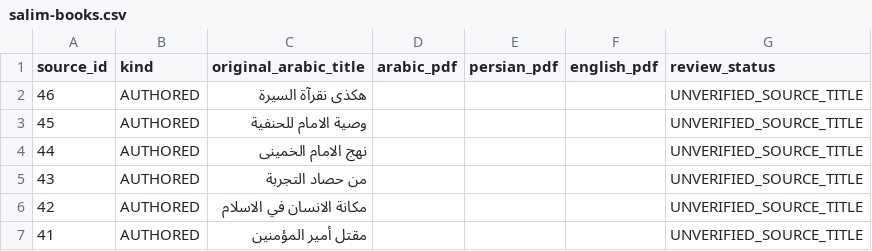
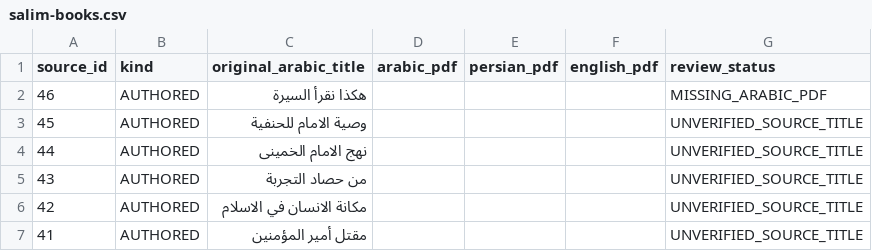
Before and after one commit to mahdiporkar/haramyar, a CSV file: docs/martyrs/salim-books.csv, drawn as a sheet; only a part is shown.

Commit message:
docs(martyrs): audit 44 unique Arabic source books from three batches

```diff
--- a/docs/martyrs/salim-books.csv
+++ b/docs/martyrs/salim-books.csv
@@ -1,3 +1,3 @@
 source_id,kind,original_arabic_title,arabic_pdf,persian_pdf,english_pdf,review_status
-46,AUTHORED,هکذی نقرآة السیرة,,,,UNVERIFIED_SOURCE_TITLE
+46,AUTHORED,هكذا نقرأ السيرة,,,,MISSING_ARABIC_PDF
 45,AUTHORED,وصية الامام للحنفية,,,,UNVERIFIED_SOURCE_TITLE
```
Also changed, not shown: 1 other file.
